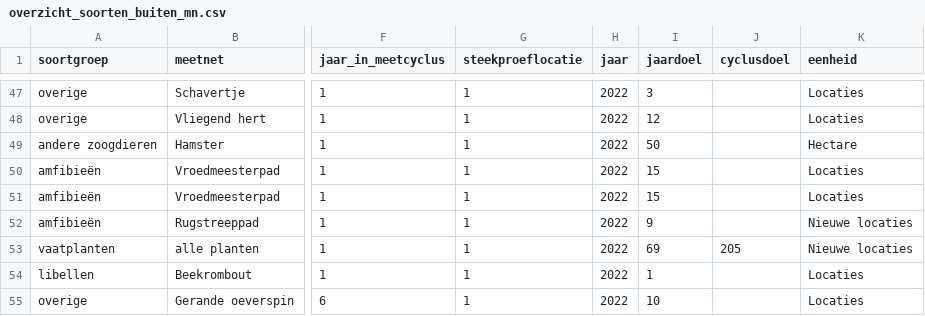
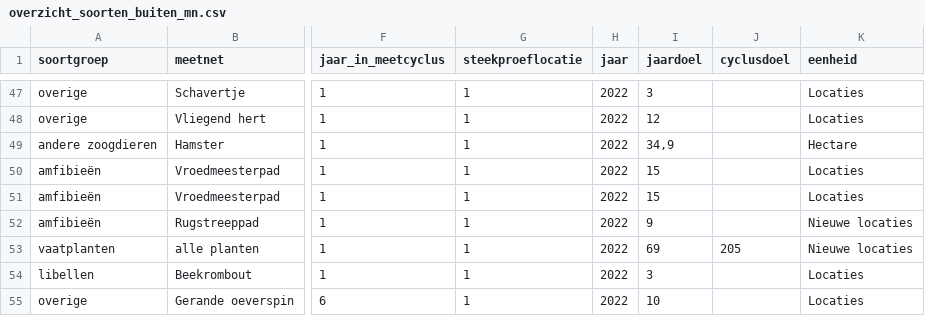
Before and after one commit to inbo/soortenmeetnetten-analysis, a CSV file: evaluation2021/data/overzicht_soorten_buiten_mn.csv, drawn as a sheet; only a part is shown, gaps mark what is left out; the diff names each change by its address in the sheet, - before the commit and + after, or states it on an @@ line.

Commit message:
update evaluation 2022

```diff
--- a/evaluation2021/data/overzicht_soorten_buiten_mn.csv
+++ b/evaluation2021/data/overzicht_soorten_buiten_mn.csv
-I49 (jaardoel): 50
+I49 (jaardoel): 34,9
-I54 (jaardoel): 1
+I54 (jaardoel): 3
```
Also changed, not shown: 1 other file.
